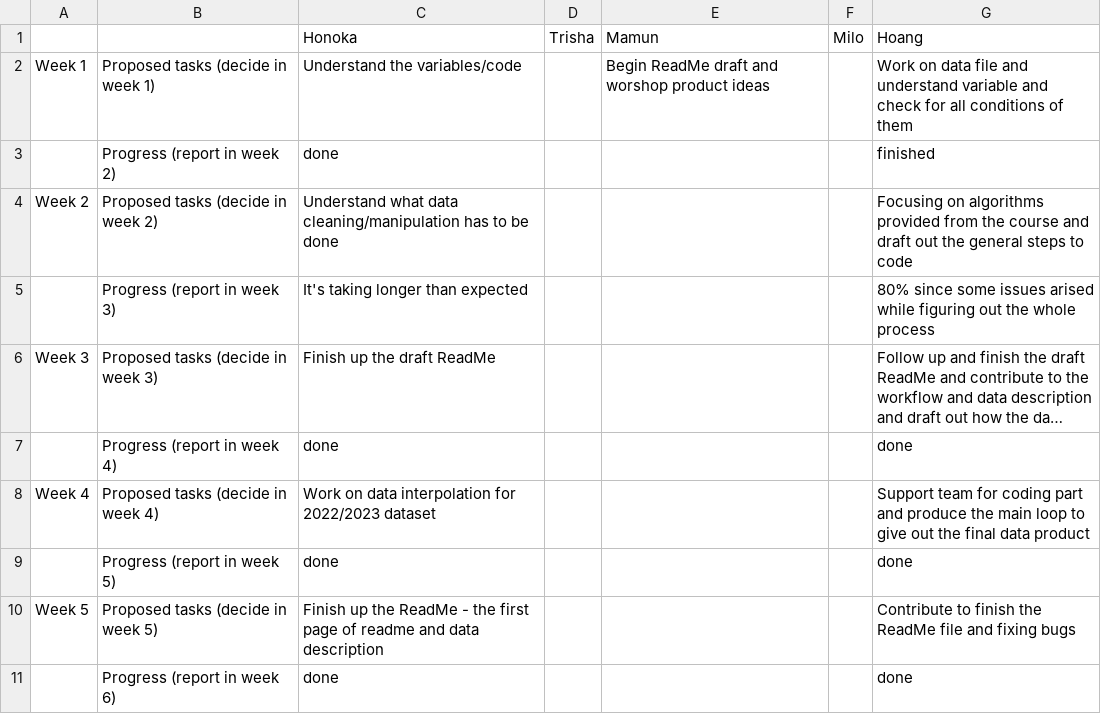
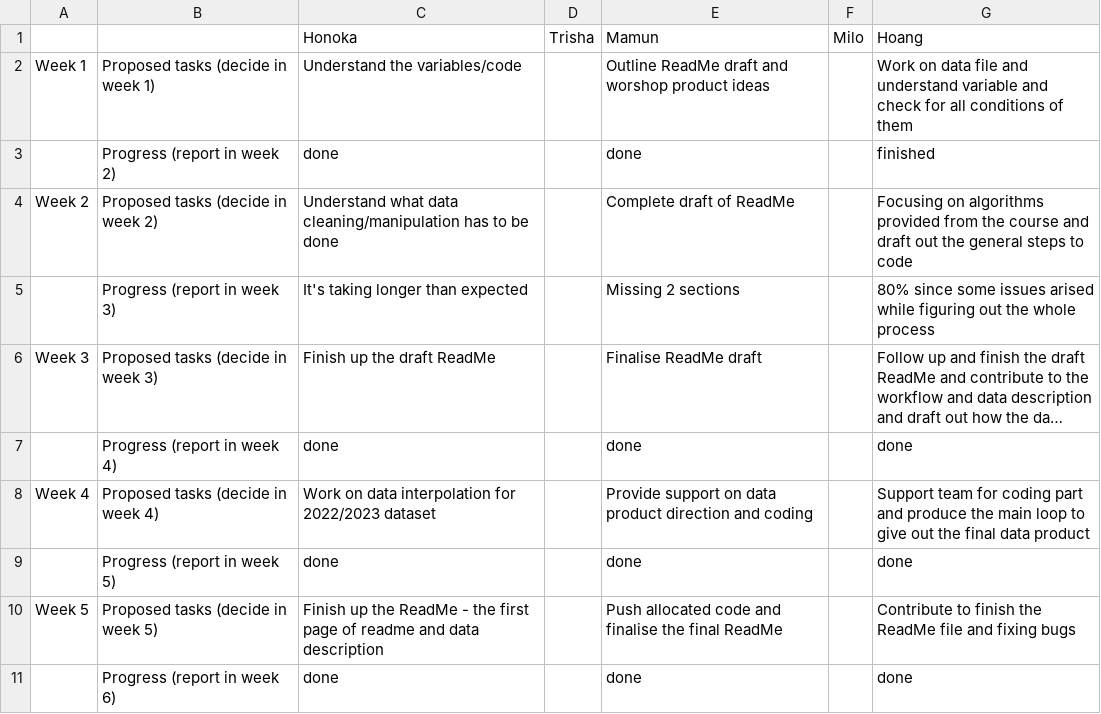
Before and after one commit to trishakarki667/DATA3001-data-racing-4, a CSV file: Weekly Tasks .csv, drawn as a sheet; long unchanged cells end in …; the diff names each change by its address in the sheet, - before the commit and + after, or states it on an @@ line.

Commit message:
Update Weekly Tasks .csv

```diff
--- a/Weekly Tasks .csv
+++ b/Weekly Tasks .csv
-E2: Begin ReadMe draft and worshop product ideas
+E2: Outline ReadMe draft and worshop product ideas
-E3: (empty)
+E3: done
-E4: (empty)
+E4: Complete draft of ReadMe
-E5: (empty)
+E5: Missing 2 sections
-E6: (empty)
+E6: Finalise ReadMe draft
-E7: (empty)
+E7: done
-E8: (empty)
+E8: Provide support on data product direction and coding
-E9: (empty)
+E9: done
-E10: (empty)
+E10: Push allocated code and finalise the final ReadMe
-E11: (empty)
+E11: done
```
